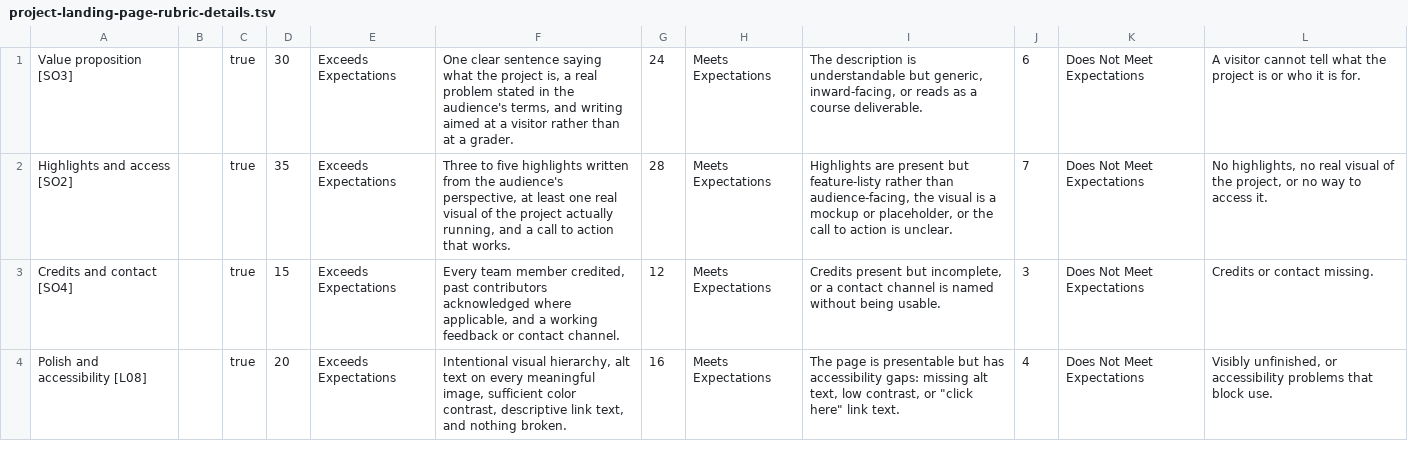
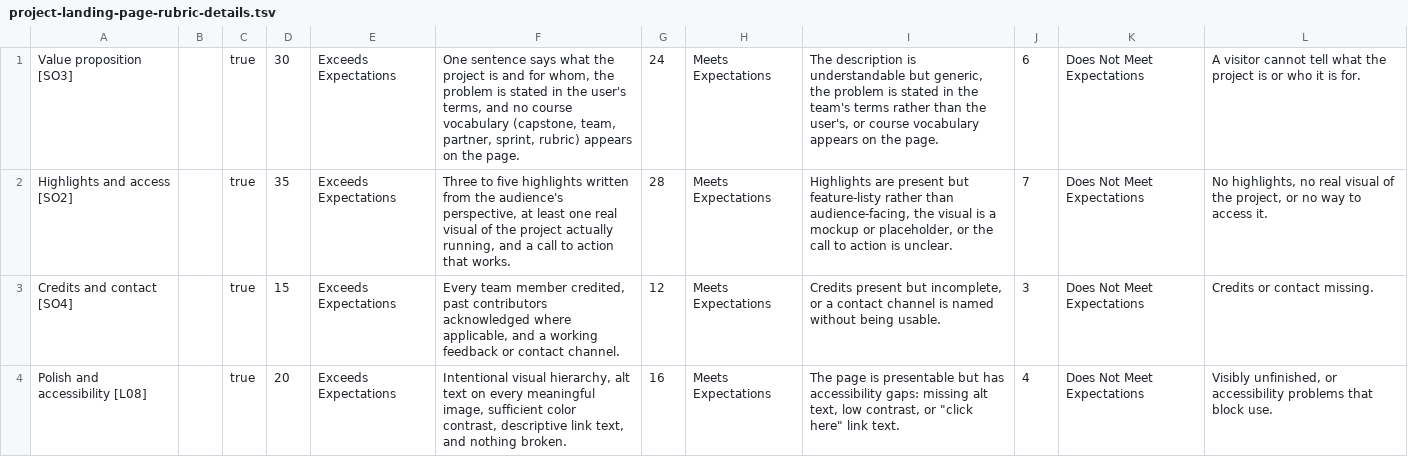
Before and after one commit to adulbrich/cs-capstone-handbook, a TSV file: canvas/assignments/project-landing-page/project-landing-page-rubric-details.tsv, drawn as a sheet.

```diff
--- a/canvas/assignments/project-landing-page/project-landing-page-rubric-details.tsv
+++ b/canvas/assignments/project-landing-page/project-landing-page-rubric-details.tsv
@@ -1,2 +1,2 @@
-Value proposition [SO3]		true	30	Exceeds Expectations	One clear sentence saying what the project is, a real problem stated in the audience's terms, and writing aimed at a visitor rather than at a grader.	24	Meets Expectations	The description is understandable but generic, inward-facing, or reads as a course deliverable.	6	Does Not Meet Expectations	A visitor cannot tell what the project is or who it is for.
+Value proposition [SO3]		true	30	Exceeds Expectations	One sentence says what the project is and for whom, the problem is stated in the user's terms, and no course vocabulary (capstone, team, partner, sprint, rubric) appears on the page.	24	Meets Expectations	The description is understandable but generic, the problem is stated in the team's terms rather than the user's, or course vocabulary appears on the page.	6	Does Not Meet Expectations	A visitor cannot tell what the project is or who it is for.
 Highlights and access [SO2]		true	35	Exceeds Expectations	Three to five highlights written from the audience's perspective, at least one real visual of the project actually running, and a call to action that works.	28	Meets Expectations	Highlights are present but feature-listy rather than audience-facing, the visual is a mockup or placeholder, or the call to action is unclear.	7	Does Not Meet Expectations	No highlights, no real visual of the project, or no way to access it.
```
Also changed, not shown: canvas/assignments/project-retrospective/project-retrospective-rubric-details.tsv, 11 other files.
